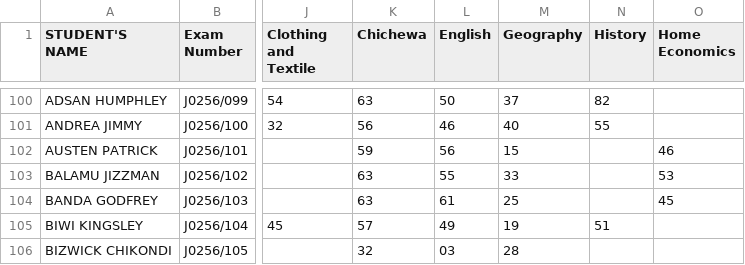
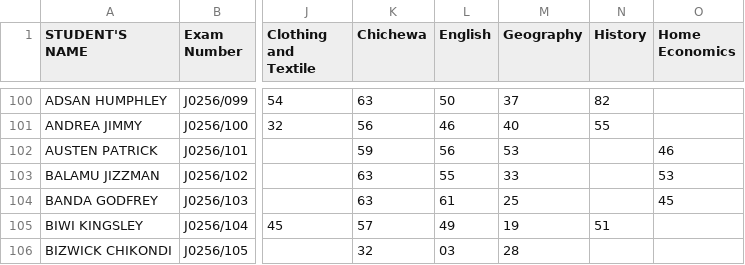
Before and after one commit to enitac/c, a CSV file: form2.csv, drawn as a sheet; only a part is shown, gaps mark what is left out; the diff names each change by its address in the sheet, - before the commit and + after, or states it on an @@ line.

Commit message:
Update: form2 - Geography (5/9/2026, 1:29:29 PM)

```diff
--- a/form2.csv
+++ b/form2.csv
-M102 (Geography): 15
+M102 (Geography): 53
```
